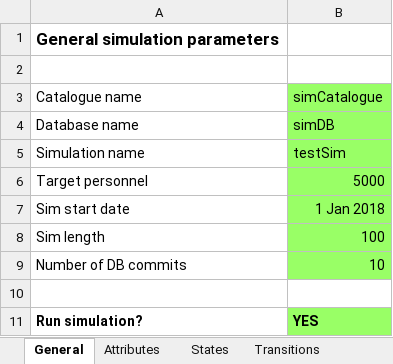
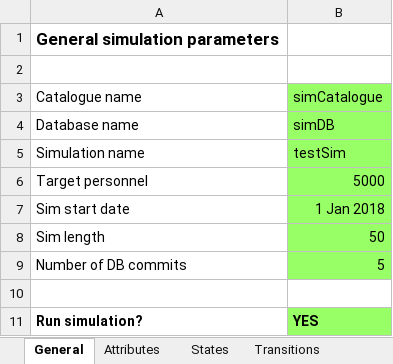
Before and after one commit to jvkerckh/ManpowerPlanning.jl, an Excel workbook: catalogueTest.xlsx, sheet General, drawn as a sheet; values as stored, in another font and other column widths than the file's, no borders; the diff names each change by its address in the sheet, - before the commit and + after, or states it on an @@ line.

```diff
--- a/catalogueTest.xlsx (sheet General)
+++ b/catalogueTest.xlsx (sheet General)
-B8 (simCatalogue): 100
+B8 (simCatalogue): 50
-B9 (simCatalogue): 10
+B9 (simCatalogue): 5
```
Also changed, not shown: sheet Recruitment, sheet Output plots, sheet Transitions, other sheet tabs, formulas that keep their value, 26 other files.
